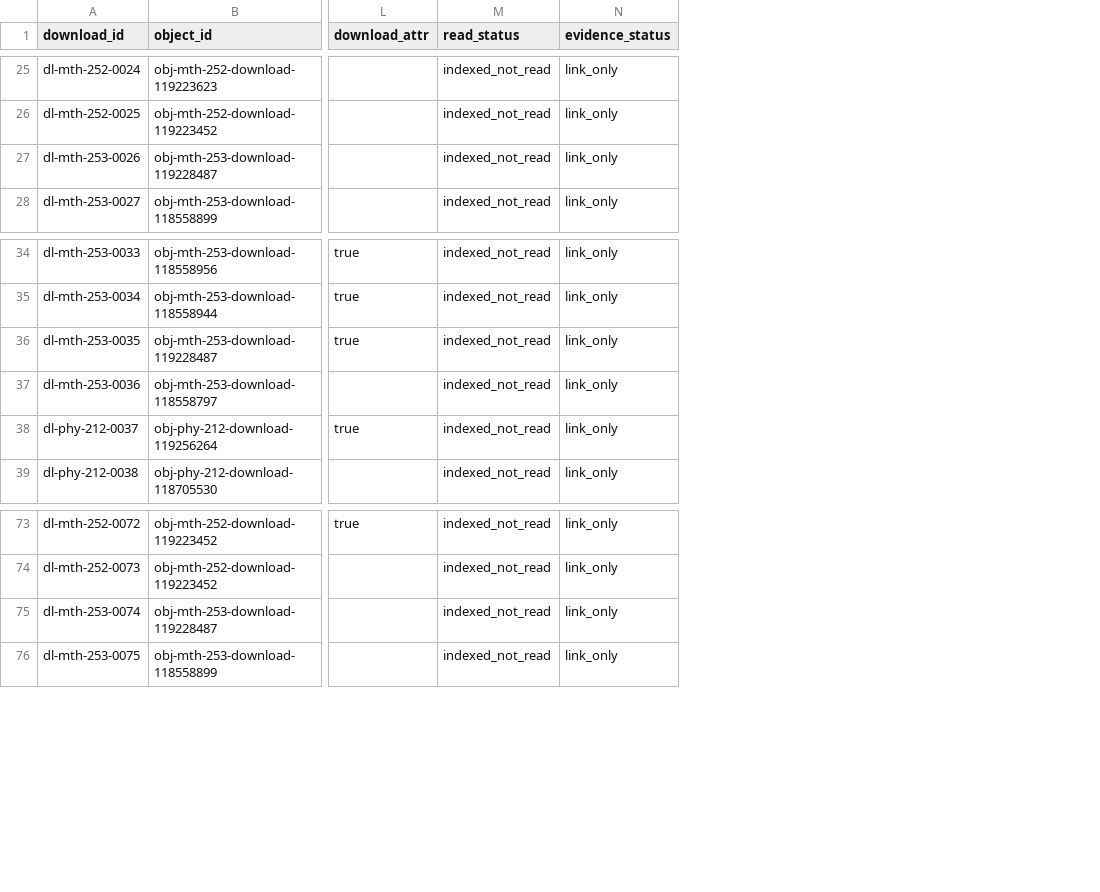
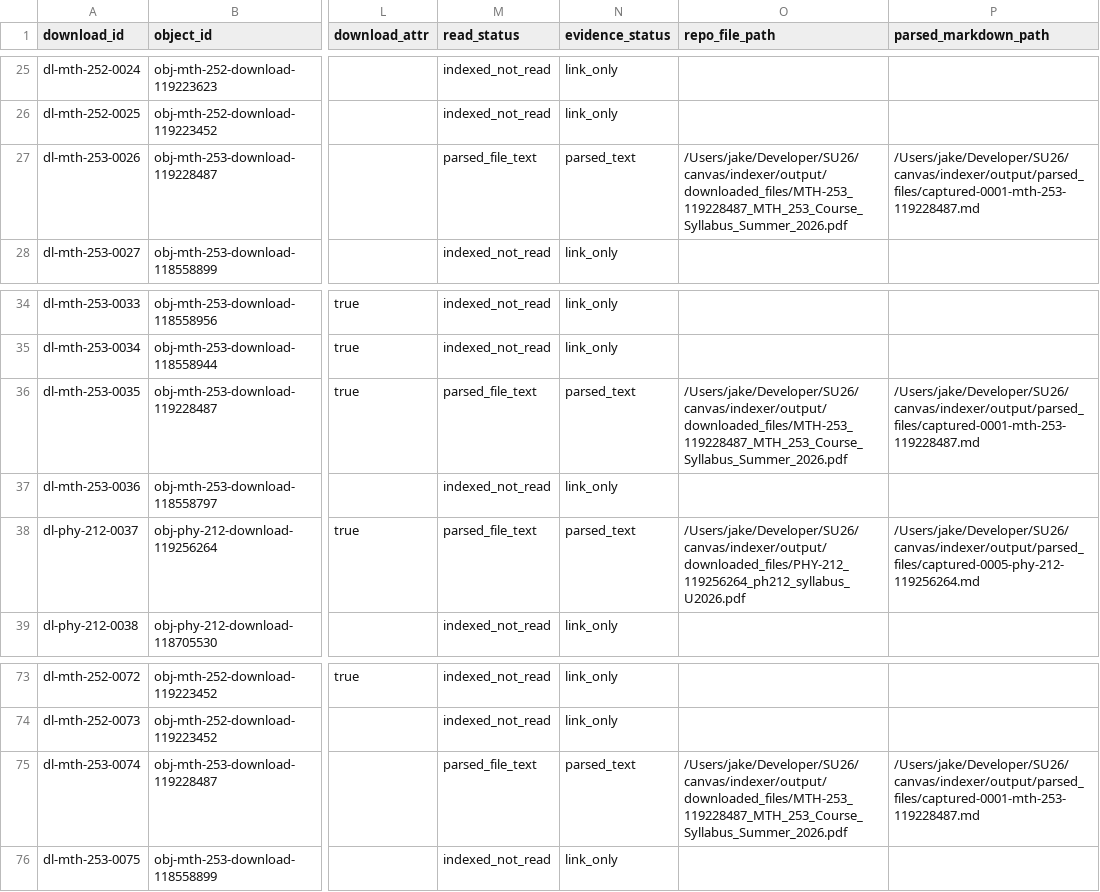
Before and after one commit to commotum/SU26, a CSV file: canvas/indexer/output/downloads_normalized.csv, drawn as a sheet; only a part is shown, gaps mark what is left out; the diff covers the shown part only; the diff names each change by its address in the sheet, - before the commit and + after, or states it on an @@ line.

```diff
--- a/canvas/indexer/output/downloads_normalized.csv
+++ b/canvas/indexer/output/downloads_normalized.csv
+column O (repo_file_path), row 27: /Users/jake/Developer/SU26/canvas/indexer/output/downloaded_files/MTH-253_119228487_MTH_253_Course_Syllabus_Summer_2026.pdf; rows 36-38: /Users/jake/Developer/SU26/canvas/indexer/output/downloaded_files/MTH-253_119228487_MTH_253_Course_Syllabus_Summer_2026.pdf |  | /Users/jake/Developer/SU26/canvas/indexer/output/downloaded_files/PHY-212_119256264_ph212_syllabus_U2026.pdf; row 75: /Users/jake/Developer/SU26/canvas/indexer/output/downloaded_files/MTH-253_119228487_MTH_253_Course_Syllabus_Summer_2026.pdf
+column P (parsed_markdown_path), row 27: /Users/jake/Developer/SU26/canvas/indexer/output/parsed_files/captured-0001-mth-253-119228487.md; rows 36-38: /Users/jake/Developer/SU26/canvas/indexer/output/parsed_files/captured-0001-mth-253-119228487.md |  | /Users/jake/Developer/SU26/canvas/indexer/output/parsed_files/captured-0005-phy-212-119256264.md; row 75: /Users/jake/Developer/SU26/canvas/indexer/output/parsed_files/captured-0001-mth-253-119228487.md
-M27 (read_status): indexed_not_read
+M27 (read_status): parsed_file_text
-N27 (evidence_status): link_only
+N27 (evidence_status): parsed_text
-M36 (read_status): indexed_not_read
+M36 (read_status): parsed_file_text
-N36 (evidence_status): link_only
+N36 (evidence_status): parsed_text
-M38 (read_status): indexed_not_read
+M38 (read_status): parsed_file_text
-N38 (evidence_status): link_only
+N38 (evidence_status): parsed_text
-M75 (read_status): indexed_not_read
+M75 (read_status): parsed_file_text
-N75 (evidence_status): link_only
+N75 (evidence_status): parsed_text
```
Also changed, not shown: 24 edited cells elsewhere in this file, canvas/indexer/output/crosscheck_summary.csv, canvas/indexer/output/download_manifest.csv, 46 other files.
